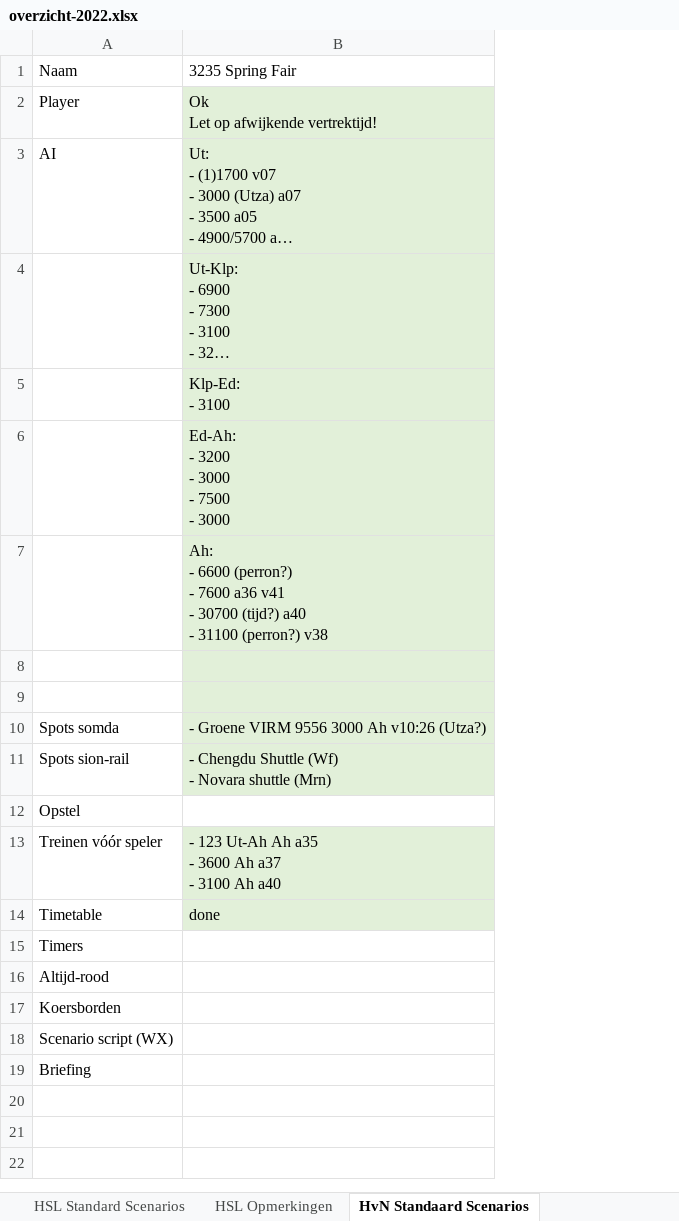
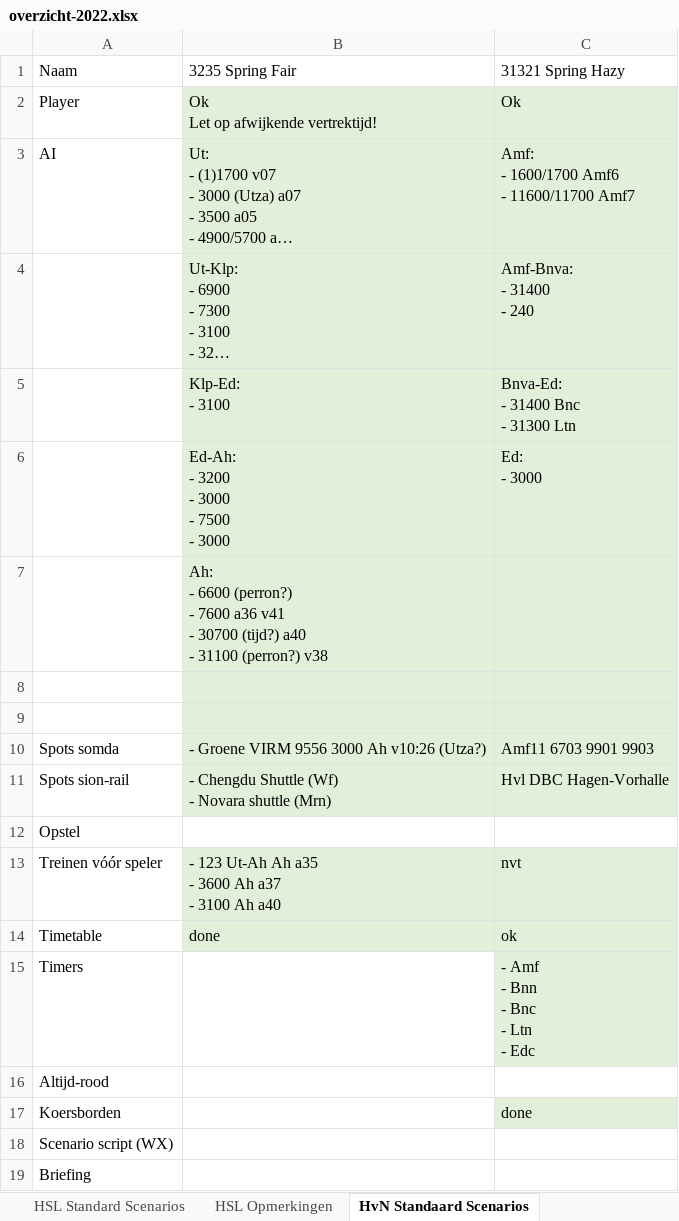
Before and after one commit to tomvand/railworks-quickdrive-nl, an Excel workbook: overzicht-2022.xlsx, sheet HvN Standaard Scenarios, drawn as a sheet; long unchanged cells end in …; values as stored, in another font and other column widths than the file's, no borders; ↵ is a line break in a cell; the diff names each change by its address in the sheet, - before the commit and + after, or states it on an @@ line.

```diff
--- a/overzicht-2022.xlsx (sheet HvN Standaard Scenarios)
+++ b/overzicht-2022.xlsx (sheet HvN Standaard Scenarios)
+column C, rows 1-17: 31321 Spring Hazy | Ok | Amf: ↵ - 1600/1700 Amf6 ↵ - 11600/11700 Amf7 | Amf-Bnva: ↵ - 31400 ↵ - 240 | Bnva-Ed: ↵ - 31400 Bnc ↵ - 31300 Ltn | Ed: ↵ - 3000 |  |  |  | Amf11 6703 9901 9903 | Hvl DBC Hagen-Vorhalle |  | nvt | ok | - Amf ↵ - Bnn ↵ - Bnc ↵ - Ltn ↵ - Edc |  | done
```
Also changed, not shown: sheet HSL Standard Scenarios, 6 other files.
